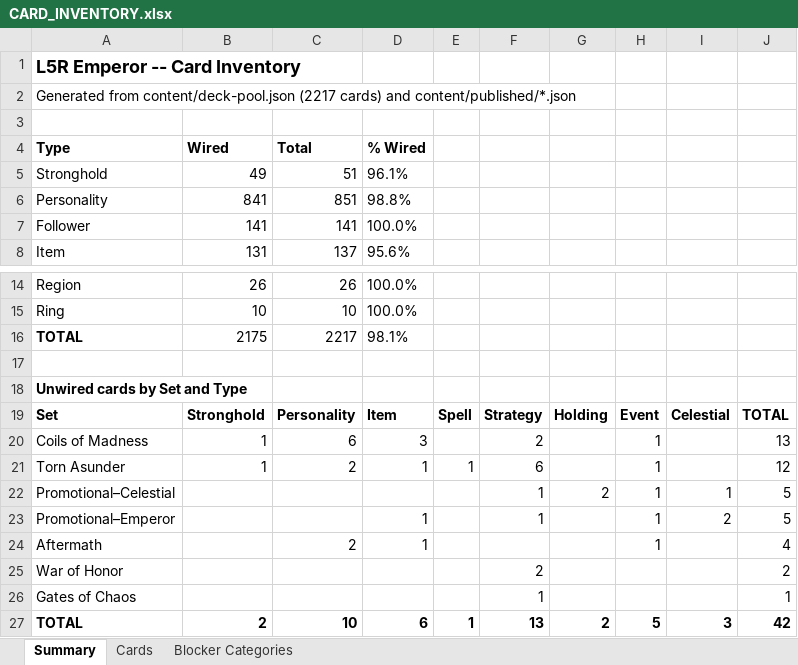
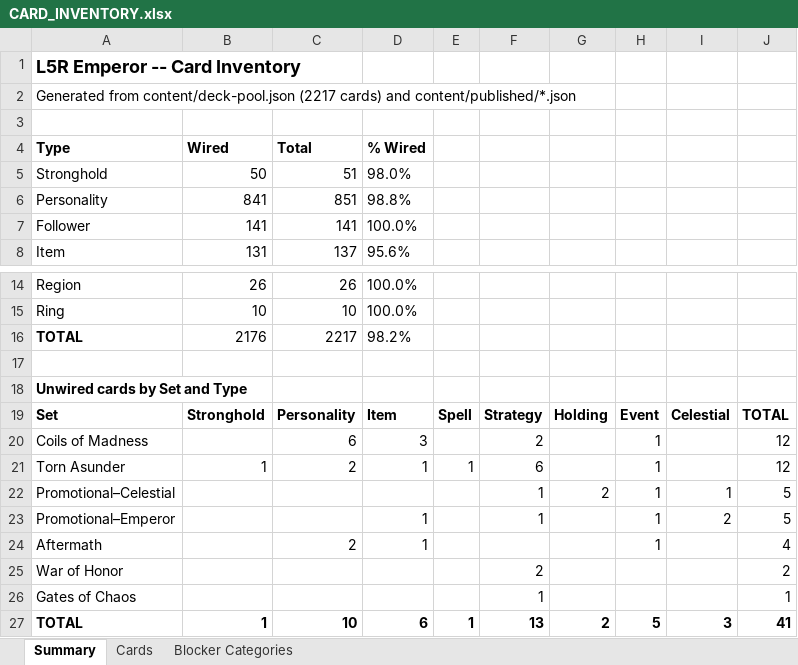
Before and after one commit to alfredoh7/l5r-emperor, an Excel workbook: docs/CARD_INVENTORY.xlsx, sheet Summary, drawn as a sheet; only a part is shown, gaps mark what is left out; values as stored, in another font and other column widths than the file's, no borders; the diff names each change by its address in the sheet, - before the commit and + after, or states it on an @@ line.

```diff
--- a/docs/CARD_INVENTORY.xlsx (sheet Summary)
+++ b/docs/CARD_INVENTORY.xlsx (sheet Summary)
-B5 (Wired): 49
+B5 (Wired): 50
-D5 (% Wired): 96.1%
+D5 (% Wired): 98.0%
-B16 (Wired): 2175
+B16 (Wired): 2176
-D16 (% Wired): 98.1%
+D16 (% Wired): 98.2%
-B20 (Wired): 1
+B20 (Wired): (empty)
-J20: 13
+J20: 12
-B27 (Wired): 2
+B27 (Wired): 1
-J27: 42
+J27: 41
```
Also changed, not shown: sheet Cards, 16 other files.
